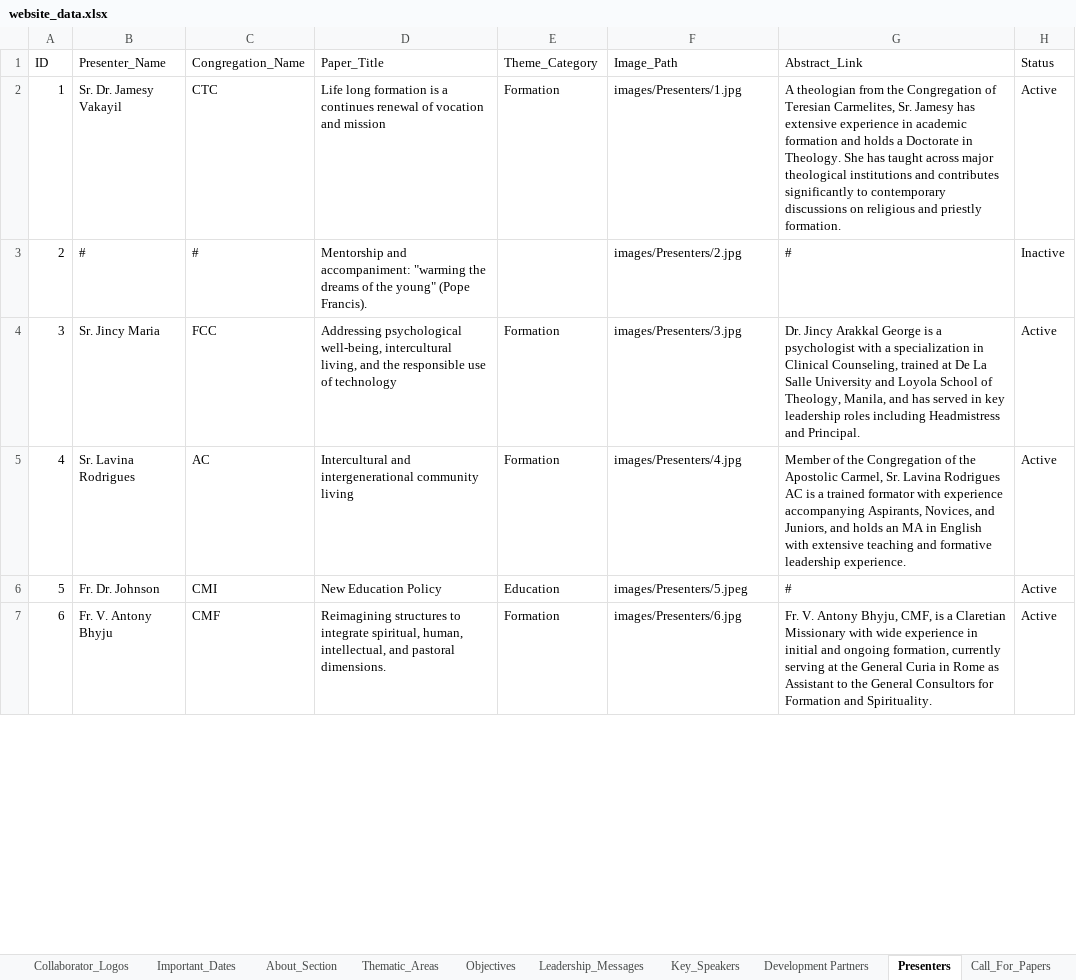
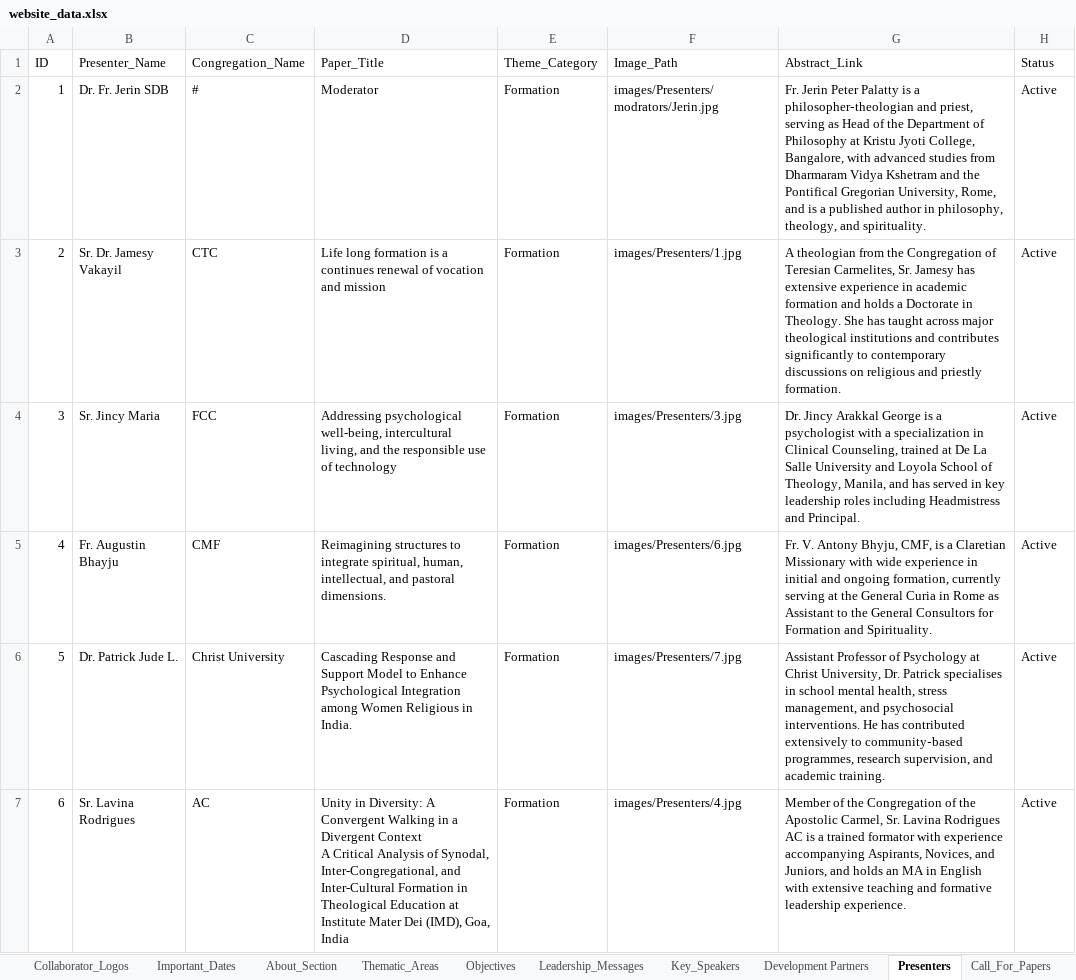
Before and after one commit to Jomitm/crwisymposium, an Excel workbook: website_data.xlsx, sheet Presenters, drawn as a sheet; only a part is shown; values as stored, in another font and other column widths than the file's, no cell formats; ↵ is a line break in a cell; the diff covers the shown part only; the diff names each change by its address in the sheet, - before the commit and + after, or states it on an @@ line.

Commit message:
updated the presenters order

```diff
--- a/website_data.xlsx (sheet Presenters)
+++ b/website_data.xlsx (sheet Presenters)
-B2 (Presenter_Name): Sr. Dr. Jamesy Vakayil
+B2 (Presenter_Name): Dr. Fr. Jerin SDB
-C2 (Congregation_Name): CTC
+C2 (Congregation_Name): #
-D2 (Paper_Title): Life long formation is a continues renewal of vocation and mission
+D2 (Paper_Title): Moderator
-F2 (Image_Path): images/Presenters/1.jpg
+F2 (Image_Path): images/Presenters/modrators/Jerin.jpg
-G2 (Abstract_Link): A theologian from the Congregation of Teresian Carmelites, Sr. Jamesy has extensive experience in academic formation and holds a Doctorate in Theology. She has taught across major theological institutions and contributes significantly to contemporary discussions on religious and priestly formation.
+G2 (Abstract_Link): Fr. Jerin Peter Palatty is a philosopher‑theologian and priest, serving as Head of the Department of Philosophy at Kristu Jyoti College, Bangalore, with advanced studies from Dharmaram Vidya Kshetram and the Pontifical Gregorian University, Rome, and is a published author in philosophy, theology, and spirituality.
-B3 (Presenter_Name): #
+B3 (Presenter_Name): Sr. Dr. Jamesy Vakayil
-C3 (Congregation_Name): #
+C3 (Congregation_Name): CTC
-D3 (Paper_Title): Mentorship and accompaniment: "warming the dreams of the young" (Pope Francis).
+D3 (Paper_Title): Life long formation is a continues renewal of vocation and mission
-E3 (Theme_Category): (empty)
+E3 (Theme_Category): Formation
-F3 (Image_Path): images/Presenters/2.jpg
+F3 (Image_Path): images/Presenters/1.jpg
-G3 (Abstract_Link): #
+G3 (Abstract_Link): A theologian from the Congregation of Teresian Carmelites, Sr. Jamesy has extensive experience in academic formation and holds a Doctorate in Theology. She has taught across major theological institutions and contributes significantly to contemporary discussions on religious and priestly formation.
-H3 (Status): Inactive
+H3 (Status): Active
-B5 (Presenter_Name): Sr. Lavina Rodrigues
+B5 (Presenter_Name): Fr. Augustin Bhayju
-C5 (Congregation_Name): AC
+C5 (Congregation_Name): CMF
-D5 (Paper_Title): Intercultural and intergenerational community living
+D5 (Paper_Title): Reimagining structures to integrate spiritual, human, intellectual, and pastoral dimensions.
-F5 (Image_Path): images/Presenters/4.jpg
+F5 (Image_Path): images/Presenters/6.jpg
-G5 (Abstract_Link): Member of the Congregation of the Apostolic Carmel, Sr. Lavina Rodrigues AC is a trained formator with experience accompanying Aspirants, Novices, and Juniors, and holds an MA in English with extensive teaching and formative leadership experience.
+G5 (Abstract_Link): Fr. V. Antony Bhyju, CMF, is a Claretian Missionary with wide experience in initial and ongoing formation, currently serving at the General Curia in Rome as Assistant to the General Consultors for Formation and Spirituality.
-B6 (Presenter_Name): Fr. Dr. Johnson
+B6 (Presenter_Name): Dr. Patrick Jude L.
-C6 (Congregation_Name): CMI
+C6 (Congregation_Name): Christ University
-D6 (Paper_Title): New Education Policy
+D6 (Paper_Title): Cascading Response and Support Model to Enhance Psychological Integration among Women Religious in India.
-E6 (Theme_Category): Education
+E6 (Theme_Category): Formation
-F6 (Image_Path): images/Presenters/5.jpeg
+F6 (Image_Path): images/Presenters/7.jpg
-G6 (Abstract_Link): #
+G6 (Abstract_Link): Assistant Professor of Psychology at Christ University, Dr. Patrick specialises in school mental health, stress management, and psychosocial interventions. He has contributed extensively to community‑based programmes, research supervision, and academic training.
-B7 (Presenter_Name): Fr. V. Antony Bhyju
+B7 (Presenter_Name): Sr. Lavina Rodrigues
-C7 (Congregation_Name): CMF
+C7 (Congregation_Name): AC
-D7 (Paper_Title): Reimagining structures to integrate spiritual, human, intellectual, and pastoral dimensions.
+D7 (Paper_Title): Unity in Diversity: A Convergent Walking in a Divergent Context ↵ A Critical Analysis of Synodal, Inter-Congregational, and Inter-Cultural Formation in Theological Education at Institute Mater Dei (IMD), Goa, India
-F7 (Image_Path): images/Presenters/6.jpg
+F7 (Image_Path): images/Presenters/4.jpg
-G7 (Abstract_Link): Fr. V. Antony Bhyju, CMF, is a Claretian Missionary with wide experience in initial and ongoing formation, currently serving at the General Curia in Rome as Assistant to the General Consultors for Formation and Spirituality.
+G7 (Abstract_Link): Member of the Congregation of the Apostolic Carmel, Sr. Lavina Rodrigues AC is a trained formator with experience accompanying Aspirants, Novices, and Juniors, and holds an MA in English with extensive teaching and formative leadership experience.
```
Also changed, not shown: 222 edited cells elsewhere in this sheet, sheet Collaborator_Logos, sheet Trustees, cell formats, 7 other files.
